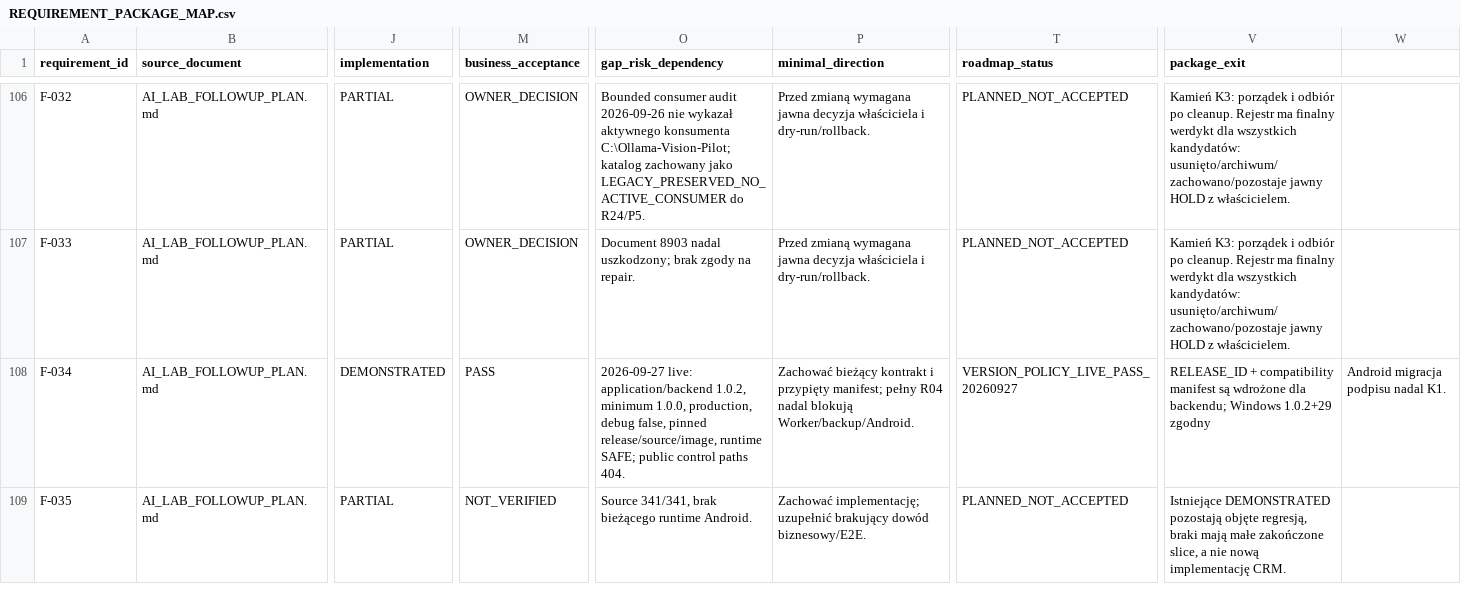
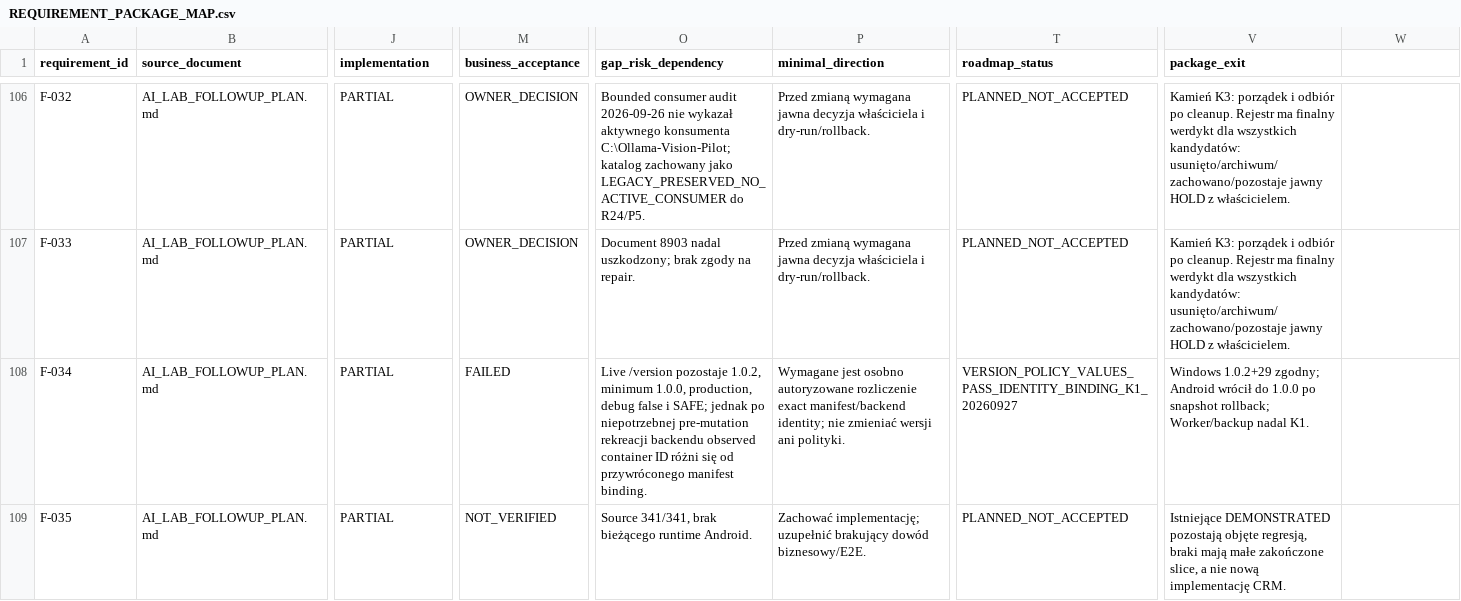
Before and after one commit to domlap94-star/ai-lab-core, a CSV file: docs/recovery/REQUIREMENT_PACKAGE_MAP.csv, drawn as a sheet; only a part is shown, gaps mark what is left out; the diff names each change by its address in the sheet, - before the commit and + after, or states it on an @@ line.

```diff
--- a/docs/recovery/REQUIREMENT_PACKAGE_MAP.csv
+++ b/docs/recovery/REQUIREMENT_PACKAGE_MAP.csv
-J108 (implementation): DEMONSTRATED
+J108 (implementation): PARTIAL
-M108 (business_acceptance): PASS
+M108 (business_acceptance): FAILED
-O108 (gap_risk_dependency): 2026-09-27 live: application/backend 1.0.2, minimum 1.0.0, production, debug false, pinned release/source/image, runtime SAFE; public control paths 404.
+O108 (gap_risk_dependency): Live /version pozostaje 1.0.2, minimum 1.0.0, production, debug false i SAFE; jednak po niepotrzebnej pre-mutation rekreacji backendu observed container ID różni się od przywróconego manifest binding.
-P108 (minimal_direction): Zachować bieżący kontrakt i przypięty manifest; pełny R04 nadal blokują Worker/backup/Android.
+P108 (minimal_direction): Wymagane jest osobno autoryzowane rozliczenie exact manifest/backend identity; nie zmieniać wersji ani polityki.
-T108 (roadmap_status): VERSION_POLICY_LIVE_PASS_20260927
+T108 (roadmap_status): VERSION_POLICY_VALUES_PASS_IDENTITY_BINDING_K1_20260927
-V108 (package_exit): RELEASE_ID + compatibility manifest są wdrożone dla backendu; Windows 1.0.2+29 zgodny
+V108 (package_exit): Windows 1.0.2+29 zgodny; Android wrócił do 1.0.0 po snapshot rollback; Worker/backup nadal K1.
-W108: Android migracja podpisu nadal K1.
+W108: (empty)
```
Also changed, not shown: docs/recovery/OWNER_DECISIONS.csv, docs/recovery/PACKAGE_REGISTER.csv, 5 other files.
